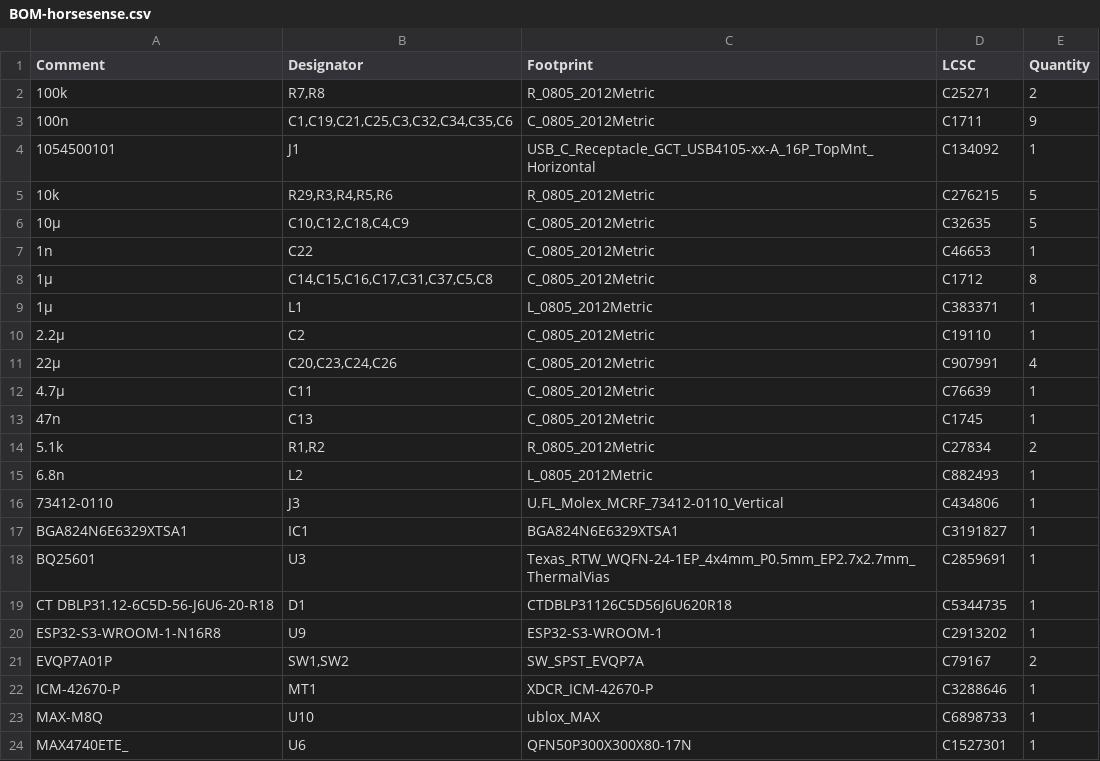
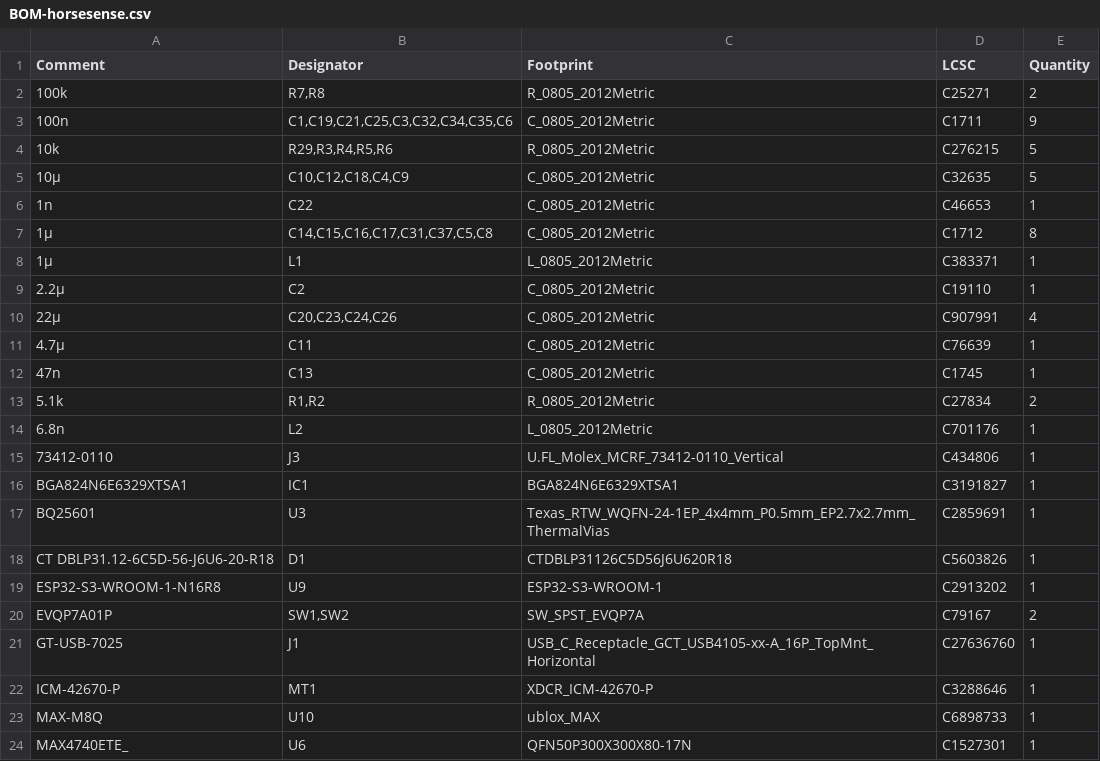
Before and after one commit to Philippe12/HorseSense, a CSV file: jlcpcb/production_files/BOM-horsesense.csv, drawn as a sheet; only a part is shown.

```diff
--- a/jlcpcb/production_files/BOM-horsesense.csv
+++ b/jlcpcb/production_files/BOM-horsesense.csv
@@ -3,3 +3,2 @@ Comment,Designator,Footprint,LCSC,Quantity
 100n,"C1,C19,C21,C25,C3,C32,C34,C35,C6",C_0805_2012Metric,C1711,9
-1054500101,J1,USB_C_Receptacle_GCT_USB4105-xx-A_16P_TopMnt_Horizontal,C134092,1
 10k,"R29,R3,R4,R5,R6",R_0805_2012Metric,C276215,5
@@ -14,3 +13,3 @@ Comment,Designator,Footprint,LCSC,Quantity
 5.1k,"R1,R2",R_0805_2012Metric,C27834,2
-6.8n,L2,L_0805_2012Metric,C882493,1
+6.8n,L2,L_0805_2012Metric,C701176,1
 73412-0110,J3,U.FL_Molex_MCRF_73412-0110_Vertical,C434806,1
@@ -18,5 +17,6 @@ BGA824N6E6329XTSA1,IC1,BGA824N6E6329XTSA1,C3191827,1
 BQ25601,U3,Texas_RTW_WQFN-24-1EP_4x4mm_P0.5mm_EP2.7x2.7mm_ThermalVias,C2859691,1
-CT DBLP31.12-6C5D-56-J6U6-20-R18,D1,CTDBLP31126C5D56J6U620R18,C5344735,1
+CT DBLP31.12-6C5D-56-J6U6-20-R18,D1,CTDBLP31126C5D56J6U620R18,C5603826,1
 ESP32-S3-WROOM-1-N16R8,U9,ESP32-S3-WROOM-1,C2913202,1
 EVQP7A01P,"SW1,SW2",SW_SPST_EVQP7A,C79167,2
+GT-USB-7025,J1,USB_C_Receptacle_GCT_USB4105-xx-A_16P_TopMnt_Horizontal,C27636760,1
 ICM-42670-P,MT1,XDCR_ICM-42670-P,C3288646,1
```
Also changed, not shown: jlcpcb/production_files/CPL-horsesense.csv, production/bom.csv, 27 other files.
